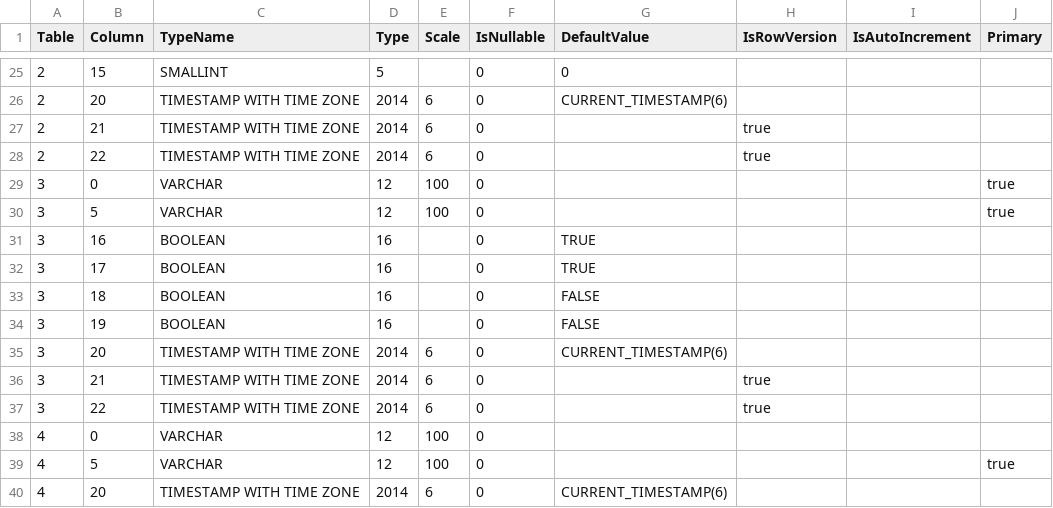
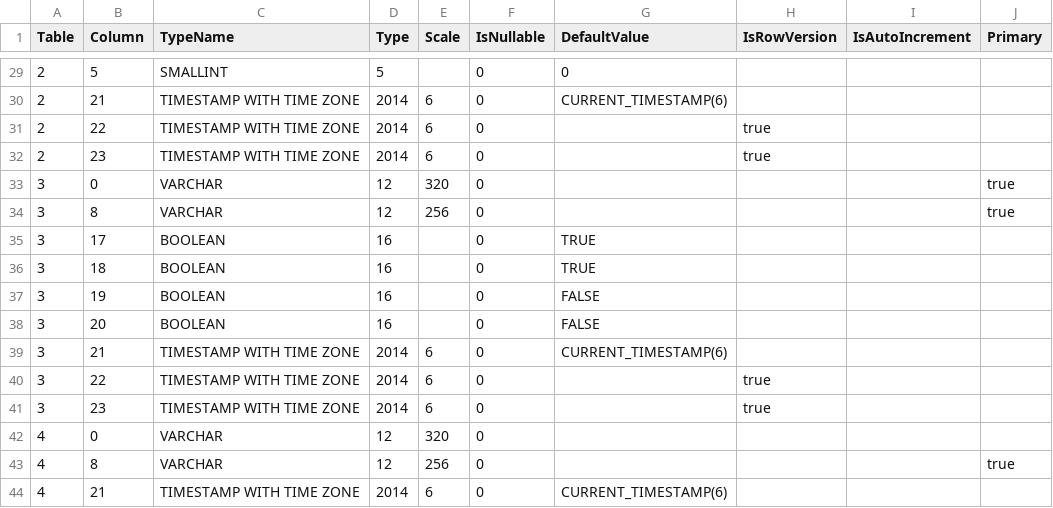
Before and after one commit to prrvchr/gDriveOOo, a CSV file: uno/lib/uno/ucb/hsqldb/TableColumn.csv, drawn as a sheet; only a part is shown, gaps mark what is left out; the diff covers the shown part only.

Commit message:
new version 1.1.2

```diff
--- a/uno/lib/uno/ucb/hsqldb/TableColumn.csv
+++ b/uno/lib/uno/ucb/hsqldb/TableColumn.csv
@@ -25,16 +29,16 @@ Table|Column|TypeName|Type|Scale|IsNullable|DefaultValue|IsRowVersion|IsAutoIncr
-2|15|SMALLINT|5||0|0|||
-2|20|TIMESTAMP WITH TIME ZONE|2014|6|0|CURRENT_TIMESTAMP(6)|||
-2|21|TIMESTAMP WITH TIME ZONE|2014|6|0||true||
+2|5|SMALLINT|5||0|0|||
+2|21|TIMESTAMP WITH TIME ZONE|2014|6|0|CURRENT_TIMESTAMP(6)|||
 2|22|TIMESTAMP WITH TIME ZONE|2014|6|0||true||
-3|0|VARCHAR|12|100|0||||true
-3|5|VARCHAR|12|100|0||||true
-3|16|BOOLEAN|16||0|TRUE|||
+2|23|TIMESTAMP WITH TIME ZONE|2014|6|0||true||
+3|0|VARCHAR|12|320|0||||true
+3|8|VARCHAR|12|256|0||||true
 3|17|BOOLEAN|16||0|TRUE|||
-3|18|BOOLEAN|16||0|FALSE|||
+3|18|BOOLEAN|16||0|TRUE|||
 3|19|BOOLEAN|16||0|FALSE|||
-3|20|TIMESTAMP WITH TIME ZONE|2014|6|0|CURRENT_TIMESTAMP(6)|||
-3|21|TIMESTAMP WITH TIME ZONE|2014|6|0||true||
+3|20|BOOLEAN|16||0|FALSE|||
+3|21|TIMESTAMP WITH TIME ZONE|2014|6|0|CURRENT_TIMESTAMP(6)|||
 3|22|TIMESTAMP WITH TIME ZONE|2014|6|0||true||
-4|0|VARCHAR|12|100|0||||
-4|5|VARCHAR|12|100|0||||true
-4|20|TIMESTAMP WITH TIME ZONE|2014|6|0|CURRENT_TIMESTAMP(6)|||
+3|23|TIMESTAMP WITH TIME ZONE|2014|6|0||true||
+4|0|VARCHAR|12|320|0||||
+4|8|VARCHAR|12|256|0||||true
+4|21|TIMESTAMP WITH TIME ZONE|2014|6|0|CURRENT_TIMESTAMP(6)|||
```
Also changed, not shown: 7 added rows, 3 removed rows and 17 edited cells elsewhere in this file, uno/lib/uno/ucb/hsqldb/Columns.csv, 21 other files.
